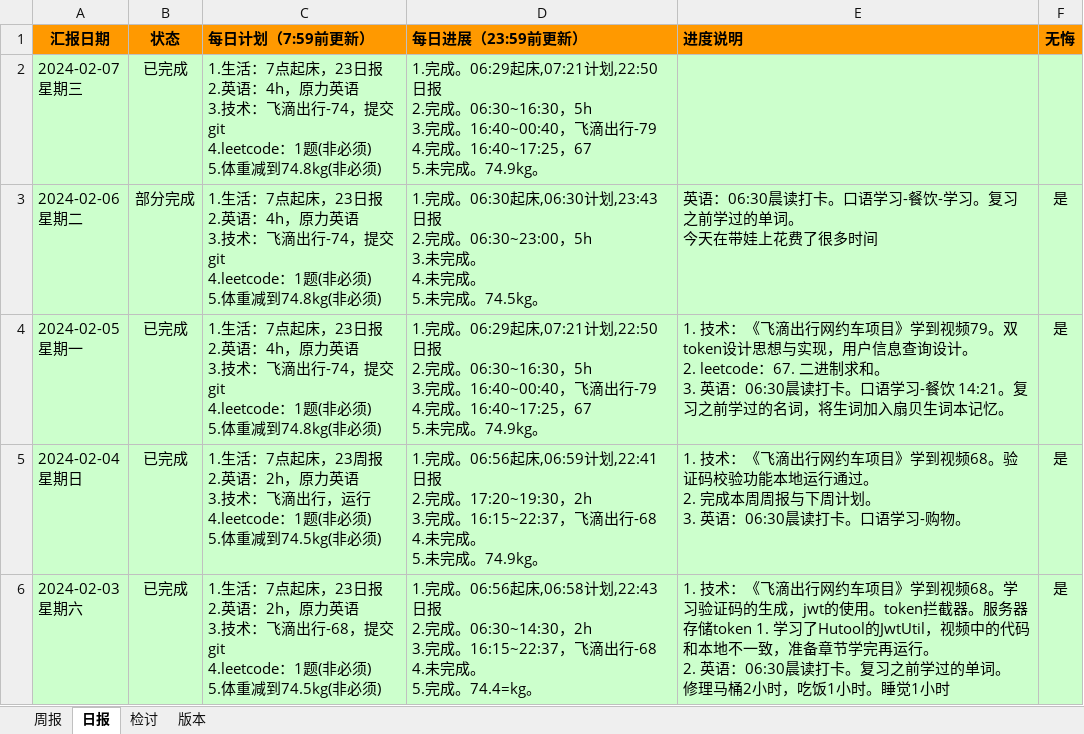
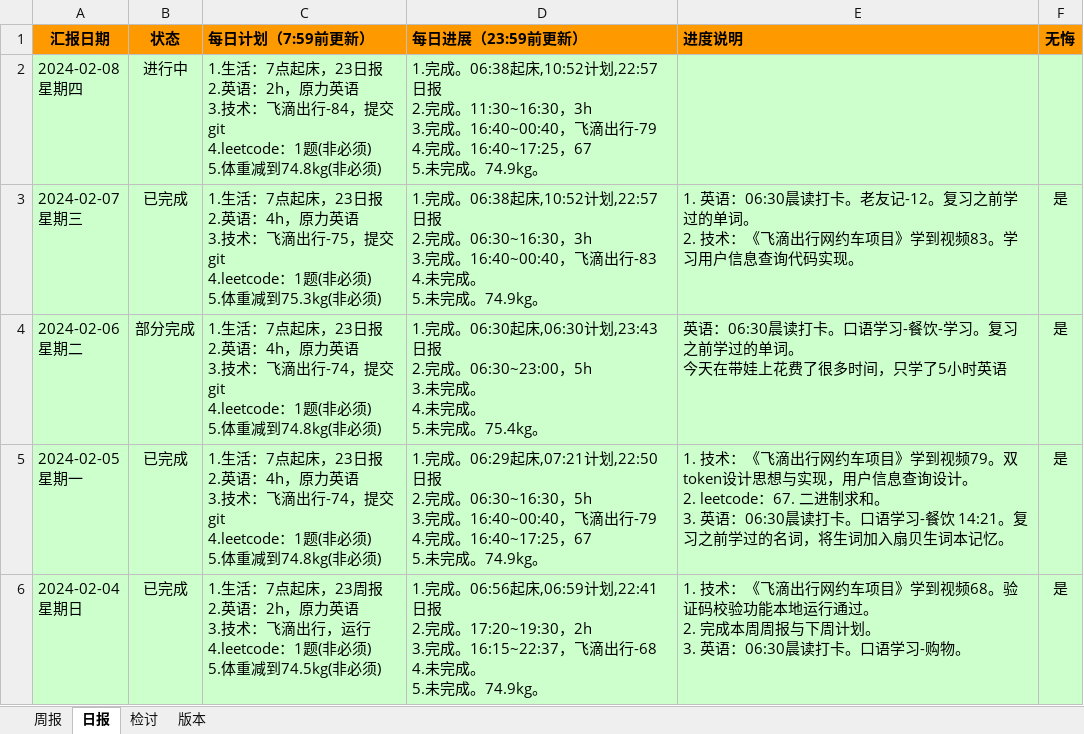
Before and after one commit to namelessmyth/beFreeCoder, an Excel workbook: docs/report/周期报告-2023-Gem.xlsx, sheet 日报, drawn as a sheet; only a part is shown; the shorter side is filled out with more unchanged rows; values as stored, in another font and other column widths than the file's, no borders; conditional formats not drawn; addresses are those after the commit; ↵ is a line break in a cell; the diff names each change by its address in the sheet, - before the commit and + after, or states it on an @@ line.

Commit message:
1. 英语：06:30晨读打卡。老友记-12。复习之前学过的单词。 2. 技术：《飞滴出行网约车项目》学到视频83。学习用户信息查询代码实现。

```diff
--- a/docs/report/周期报告-2023-Gem.xlsx (sheet 日报)
+++ b/docs/report/周期报告-2023-Gem.xlsx (sheet 日报)
+row 2: 2024-02-08 ↵ 星期四 | 进行中 | 1.生活：7点起床，23日报 ↵ 2.英语：2h，原力英语 ↵ 3.技术：飞滴出行-84，提交git ↵ 4.leetcode：1题(非必须) ↵ 5.体重减到74.8kg(非必须) | 1.完成。06:38起床,10:52计划,22:57日报 ↵ 2.完成。11:30~16:30，3h ↵ 3.完成。16:40~00:40，飞滴出行-79 ↵ 4.完成。16:40~17:25，67 ↵ 5.未完成。74.9kg。
-C3 (每日计划（7:59前更新）): …飞滴出行-74，提交git ↵ 4.leetcode：1题(非必须) ↵ 5.体重减到74.8kg(非必须)
+C3 (每日计划（7:59前更新）): …飞滴出行-75，提交git ↵ 4.leetcode：1题(非必须) ↵ 5.体重减到75.3kg(非必须)
-D3 (每日进展（23:59前更新）): 1.完成。06:29起床,07:21计划,22:50日报 ↵ 2.完成。06:30~16:30，5h ↵ 3.完成。16:40~00:40，飞滴出行-79 ↵ 4.完成。16:40~17:25，67 ↵ 5.未完成…
+D3 (每日进展（23:59前更新）): 1.完成。06:38起床,10:52计划,22:57日报 ↵ 2.完成。06:30~16:30，3h ↵ 3.完成。16:40~00:40，飞滴出行-83 ↵ 4.未完成。 ↵ 5.未完成…
-E3 (进度说明): (empty)
+E3 (进度说明): 1. 英语：06:30晨读打卡。老友记-12。复习之前学过的单词。 ↵ 2. 技术：《飞滴出行网约车项目》学到视频83。学习用户信息查询代码实现。
-F3 (无悔): (empty)
+F3 (无悔): 是
-D4 (每日进展（23:59前更新）): …未完成。74.5kg。
+D4 (每日进展（23:59前更新）): …未完成。75.4kg。
-E4 (进度说明): …很多时间
+E4 (进度说明): …很多时间，只学了5小时英语
```
Also changed, not shown: 2 other files.
